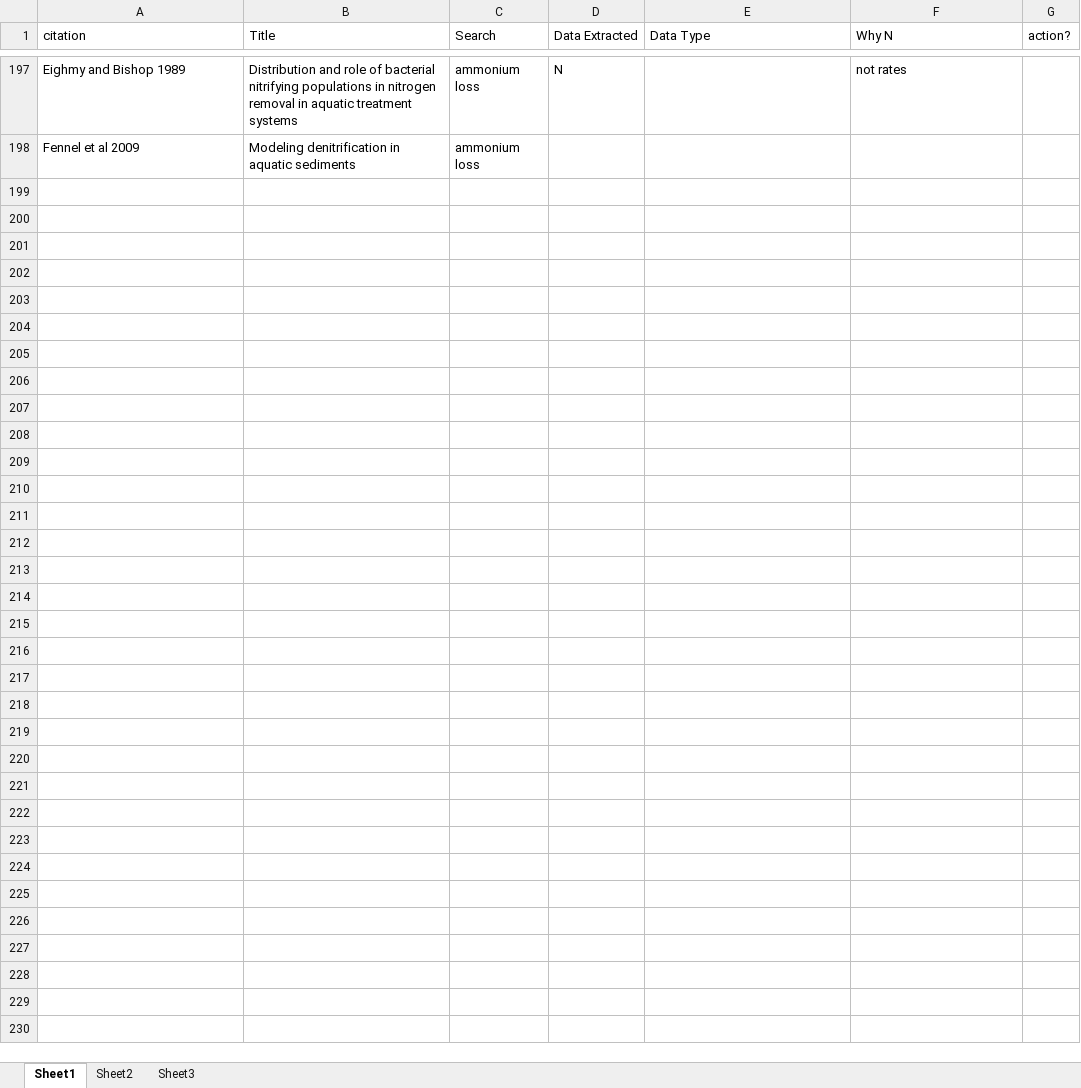
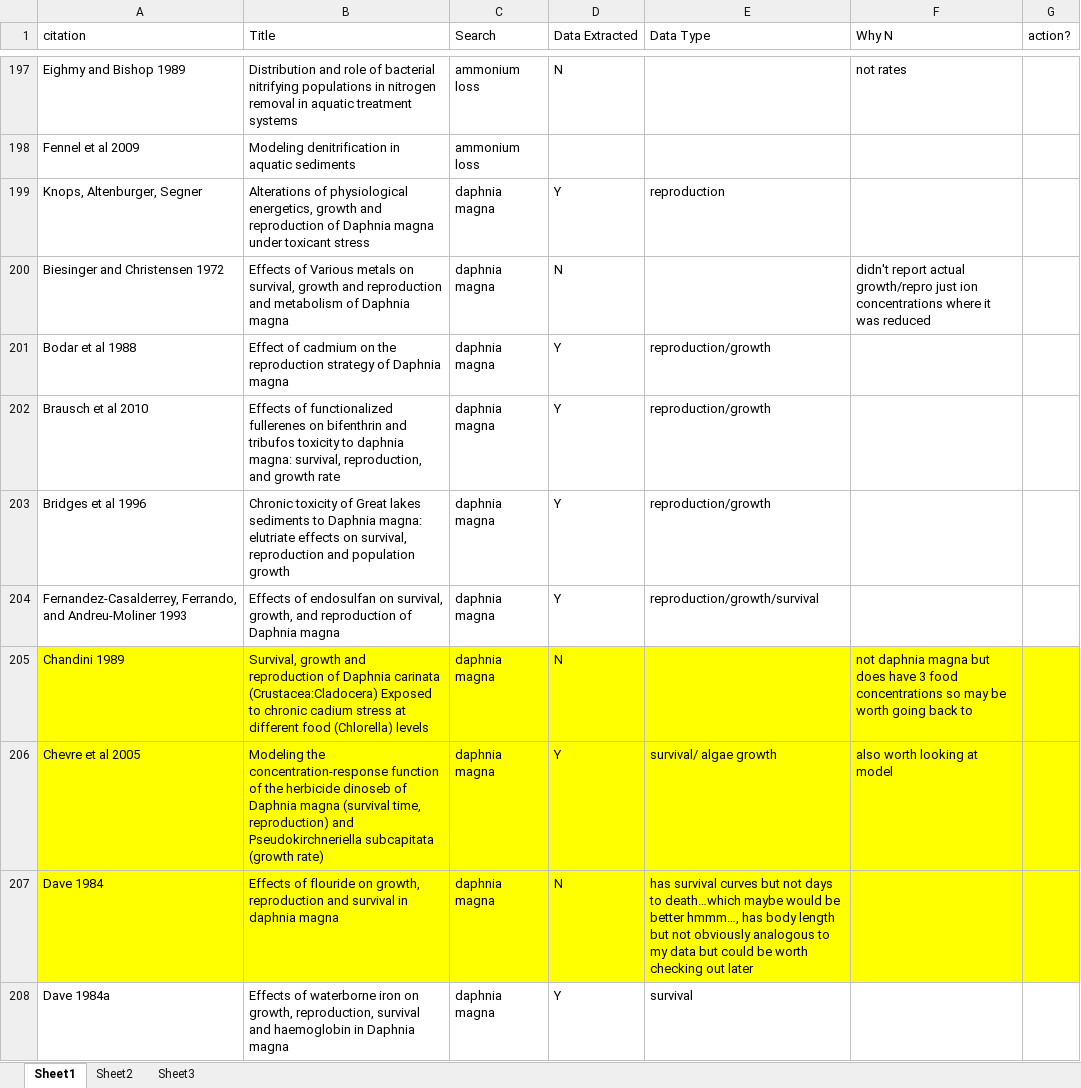
Before and after one commit to jwerba14/Species-Traits, an Excel workbook: literature_extraction.xlsx, sheet Sheet1, drawn as a sheet; only a part is shown, gaps mark what is left out; values as stored, in another font and other column widths than the file's, no borders; the diff covers the shown part only; the diff names each change by its address in the sheet, - before the commit and + after, or states it on an @@ line.

```diff
--- a/literature_extraction.xlsx (sheet Sheet1)
+++ b/literature_extraction.xlsx (sheet Sheet1)
+row 199: Knops, Altenburger, Segner | Alterations of physiological energetics, growth and reproduction of Daphnia magna under toxicant stress | daphnia magna | Y | reproduction
+row 200: Biesinger and Christensen 1972 | Effects of Various metals on survival, growth and reproduction and metabolism of Daphnia magna | daphnia magna | N |  | didn't report actual growth/repro just ion concentrations where it was reduced
+row 201: Bodar et al 1988 | Effect of cadmium on the reproduction strategy of Daphnia magna | daphnia magna | Y | reproduction/growth
+row 202: Brausch et al 2010 | Effects of functionalized fullerenes on bifenthrin and tribufos toxicity to daphnia magna: survival, reproduction, and growth rate | daphnia magna | Y | reproduction/growth
+row 203: Bridges et al 1996 | Chronic toxicity of Great lakes sediments to Daphnia magna: elutriate effects on survival, reproduction and population growth | daphnia magna | Y | reproduction/growth
+row 204: Fernandez-Casalderrey, Ferrando, and Andreu-Moliner 1993 | Effects of endosulfan on survival, growth, and reproduction of Daphnia magna | daphnia magna | Y | reproduction/growth/survival
+row 205: Chandini 1989 | Survival, growth and reproduction of Daphnia carinata (Crustacea:Cladocera) Exposed to chronic cadium stress at different food (Chlorella) levels | daphnia magna | N |  | not daphnia magna but does have 3 food concentrations so may be worth going back to
+row 206: Chevre et al 2005 | Modeling the concentration-response function of the herbicide dinoseb of Daphnia magna (survival time, reproduction) and Pseudokirchneriella subcapitata (growth rate) | daphnia magna | Y | survival/ algae growth | also worth looking at model
+row 207: Dave 1984 | Effects of flouride on growth, reproduction and survival in daphnia magna | daphnia magna | N | has survival curves but not days to death…which maybe would be better hmmm…, has body length but not obviously analogous to my data but could be worth checking out later
+row 208: Dave 1984a | Effects of waterborne iron on growth, reproduction, survival and haemoglobin in Daphnia magna | daphnia magna | Y | survival
```
Also changed, not shown: 37 added rows elsewhere in this sheet, sheet Sheet2, formulas that keep their value, 1 other file.
